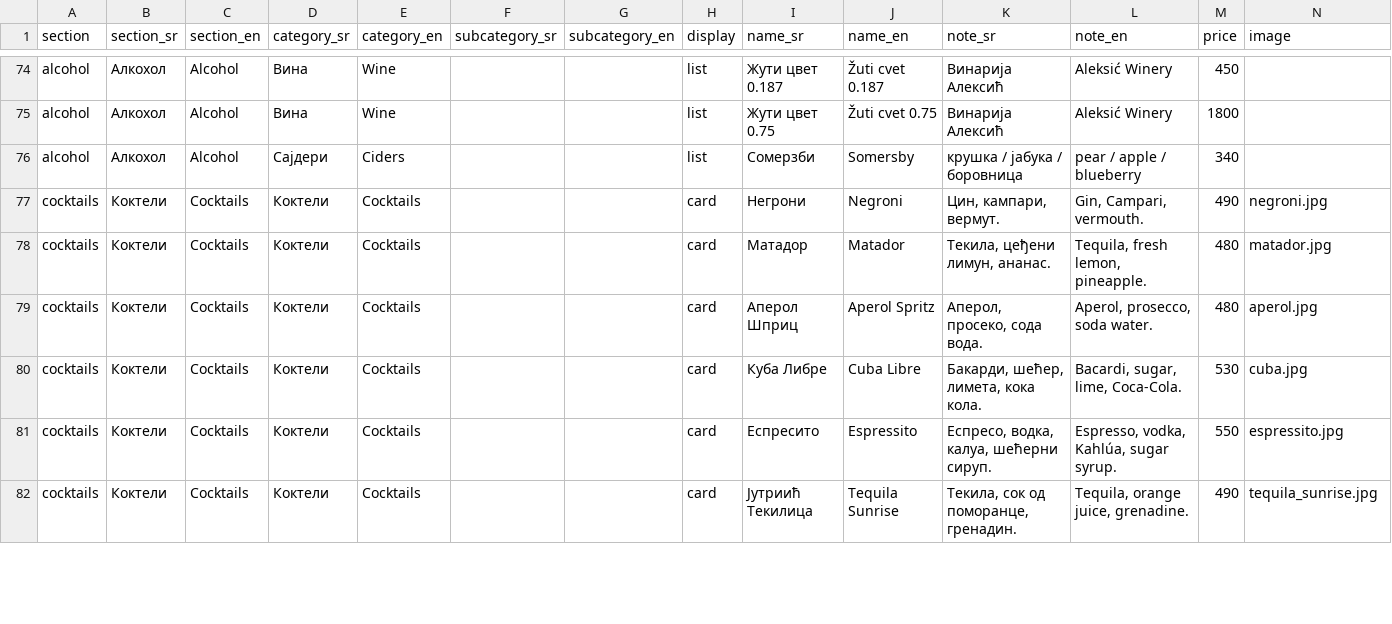
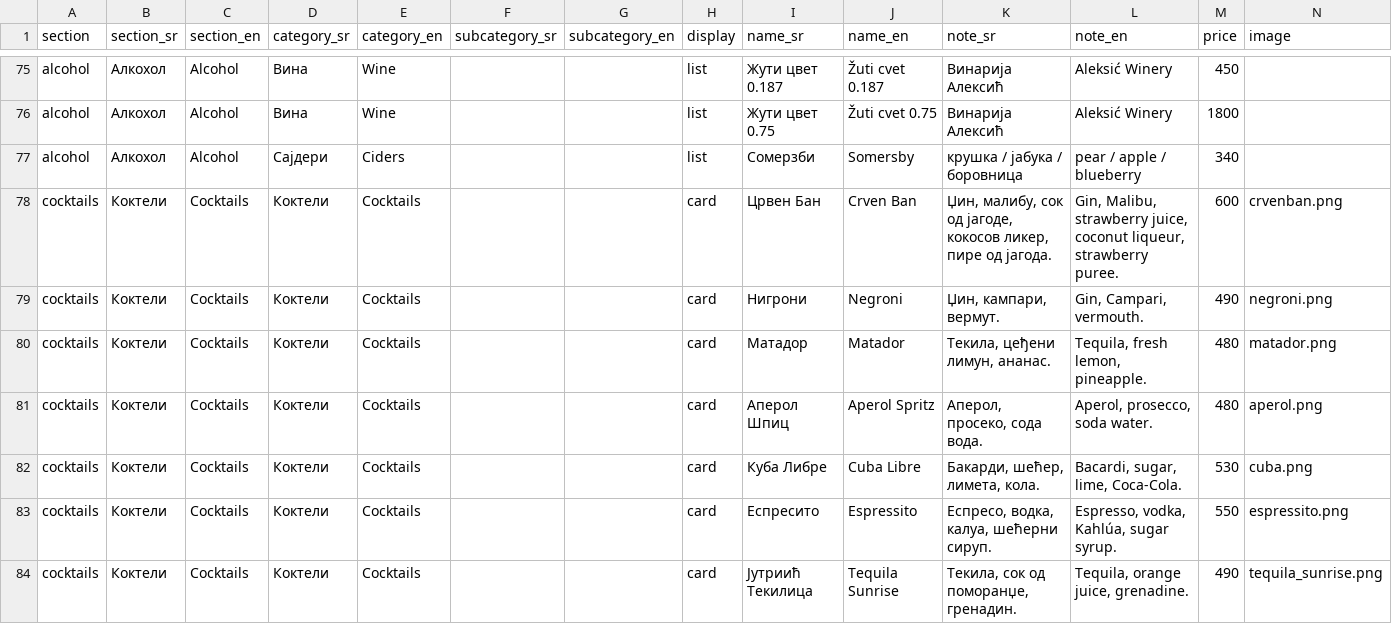
Before and after one commit to thebarban/ban-meni, a CSV file: menu.csv, drawn as a sheet; only a part is shown, gaps mark what is left out; the diff covers the shown part only.

```diff
--- a/menu.csv
+++ b/menu.csv
@@ -76,7 +77,8 @@ alcohol,Алкохол,Alcohol,Вина,Wine,,,list,Жути цвет 0.75,Žuti
 alcohol,Алкохол,Alcohol,Сајдери,Ciders,,,list,Сомерзби,Somersby,крушка / јабука / боровница,pear / apple / blueberry,340,
-cocktails,Коктели,Cocktails,Коктели,Cocktails,,,card,Негрони,Negroni,"Цин, кампари, вермут.","Gin, Campari, vermouth.",490,negroni.jpg
-cocktails,Коктели,Cocktails,Коктели,Cocktails,,,card,Матадор,Matador,"Текила, цеђени лимун, ананас.","Tequila, fresh lemon, pineapple.",480,matador.jpg
-cocktails,Коктели,Cocktails,Коктели,Cocktails,,,card,Аперол Шприц,Aperol Spritz,"Аперол, просеко, сода вода.","Aperol, prosecco, soda water.",480,aperol.jpg
-cocktails,Коктели,Cocktails,Коктели,Cocktails,,,card,Куба Либре,Cuba Libre,"Бакарди, шећер, лимета, кока кола.","Bacardi, sugar, lime, Coca-Cola.",530,cuba.jpg
-cocktails,Коктели,Cocktails,Коктели,Cocktails,,,card,Еспресито,Espressito,"Еспресо, водка, калуа, шећерни сируп.","Espresso, vodka, Kahlúa, sugar syrup.",550,espressito.jpg
-cocktails,Коктели,Cocktails,Коктели,Cocktails,,,card,Јутриић Текилица,Tequila Sunrise,"Текила, сок од поморанце, гренадин.","Tequila, orange juice, grenadine.",490,tequila_sunrise.jpg
+cocktails,Коктели,Cocktails,Коктели,Cocktails,,,card,Црвен Бан,Crven Ban,"Џин, малибу, сок од јагоде, кокосов ликер, пире од јагода.","Gin, Malibu, strawberry juice, coconut liqueur, strawberry puree.",600,crvenban.png
+cocktails,Коктели,Cocktails,Коктели,Cocktails,,,card,Нигрони,Negroni,"Џин, кампари, вермут.","Gin, Campari, vermouth.",490,negroni.png
+cocktails,Коктели,Cocktails,Коктели,Cocktails,,,card,Матадор,Matador,"Текила, цеђени лимун, ананас.","Tequila, fresh lemon, pineapple.",480,matador.png
+cocktails,Коктели,Cocktails,Коктели,Cocktails,,,card,Аперол Шпиц,Aperol Spritz,"Аперол, просеко, сода вода.","Aperol, prosecco, soda water.",480,aperol.png
+cocktails,Коктели,Cocktails,Коктели,Cocktails,,,card,Куба Либре,Cuba Libre,"Бакарди, шећер, лимета, кола.","Bacardi, sugar, lime, Coca-Cola.",530,cuba.png
+cocktails,Коктели,Cocktails,Коктели,Cocktails,,,card,Еспресито,Espressito,"Еспресо, водка, калуа, шећерни сируп.","Espresso, vodka, Kahlúa, sugar syrup.",550,espressito.png
+cocktails,Коктели,Cocktails,Коктели,Cocktails,,,card,Јутриић Текилица,Tequila Sunrise,"Текила, сок од поморанџе, гренадин.","Tequila, orange juice, grenadine.",490,tequila_sunrise.png
```
Also changed, not shown: 1 added row and 49 edited cells elsewhere in this file, 14 other files.
